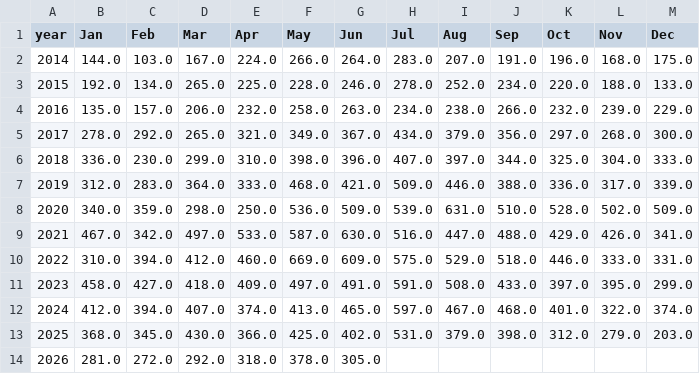
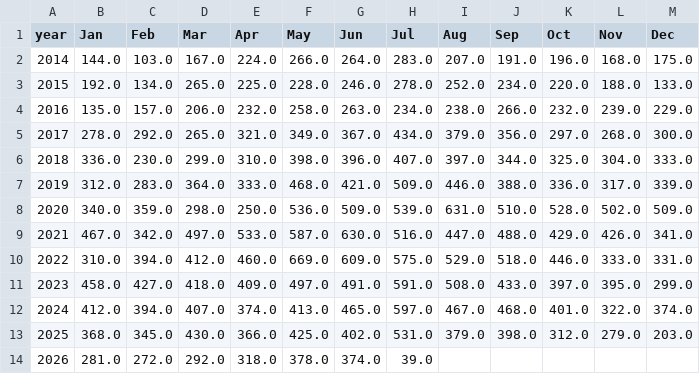
Before and after one commit to clohertyg/street3, a CSV file: data/gp_co_pivot.csv, drawn as a sheet.

```diff
--- a/data/gp_co_pivot.csv
+++ b/data/gp_co_pivot.csv
@@ -13,2 +13,2 @@ year,Jan,Feb,Mar,Apr,May,Jun,Jul,Aug,Sep,Oct,Nov,Dec
 2025,368.0,345.0,430.0,366.0,425.0,402.0,531.0,379.0,398.0,312.0,279.0,203.0
-2026,281.0,272.0,292.0,318.0,378.0,305.0,,,,,,
+2026,281.0,272.0,292.0,318.0,378.0,374.0,39.0,,,,,
```
Also changed, not shown: data/monthly_total.csv, data/three_yr_avgs.csv, 2 other files.
